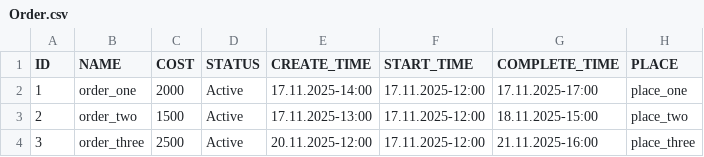
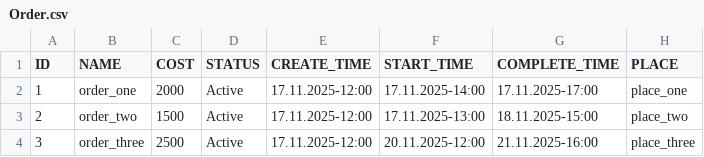
Before and after one commit to Ivan-Oskin/SenlaHomeWorks, a CSV file: autoservice-app/Order.csv, drawn as a sheet.

```diff
--- a/autoservice-app/Order.csv
+++ b/autoservice-app/Order.csv
@@ -1,4 +1,4 @@
 ID,NAME,COST,STATUS,CREATE_TIME,START_TIME,COMPLETE_TIME,PLACE
-1,order_one,2000,Active,17.11.2025-14:00,17.11.2025-12:00,17.11.2025-17:00,place_one
-2,order_two,1500,Active,17.11.2025-13:00,17.11.2025-12:00,18.11.2025-15:00,place_two
-3,order_three,2500,Active,20.11.2025-12:00,17.11.2025-12:00,21.11.2025-16:00,place_three
+1,order_one,2000,Active,17.11.2025-12:00,17.11.2025-14:00,17.11.2025-17:00,place_one
+2,order_two,1500,Active,17.11.2025-12:00,17.11.2025-13:00,18.11.2025-15:00,place_two
+3,order_three,2500,Active,17.11.2025-12:00,20.11.2025-12:00,21.11.2025-16:00,place_three
```
Also changed, not shown: 8 other files.
